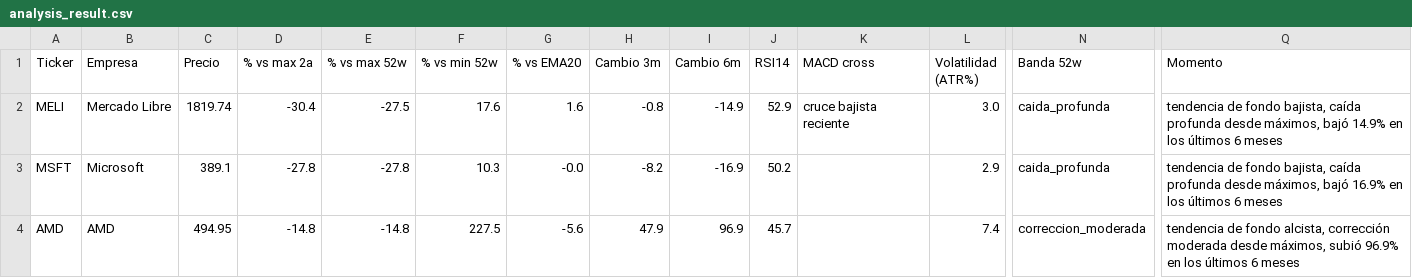
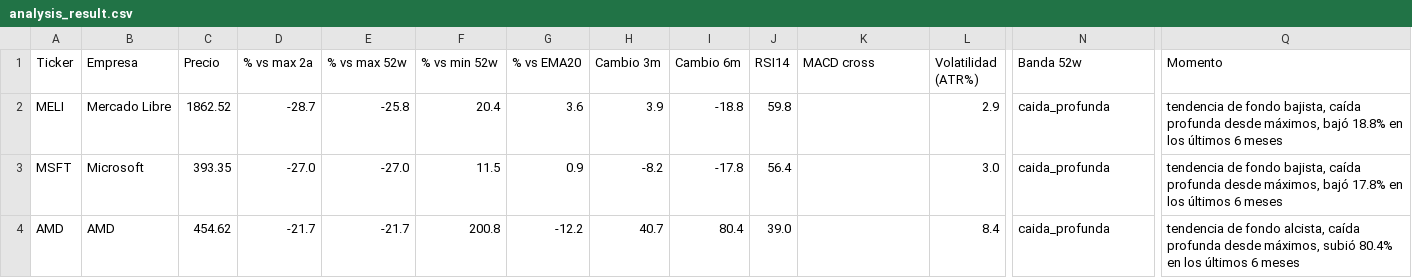
Before and after one commit to marianobuglio/invest-agent, a CSV file: analysis_result.csv, drawn as a sheet; only a part is shown, gaps mark what is left out; the diff covers the shown part only; the diff names each change by its address in the sheet, - before the commit and + after, or states it on an @@ line.

```diff
--- a/analysis_result.csv
+++ b/analysis_result.csv
-C2 (Precio): 1819.74
+C2 (Precio): 1862.52
-D2 (% vs max 2a): -30.4
+D2 (% vs max 2a): -28.7
-E2 (% vs max 52w): -27.5
+E2 (% vs max 52w): -25.8
-F2 (% vs min 52w): 17.6
+F2 (% vs min 52w): 20.4
-G2 (% vs EMA20): 1.6
+G2 (% vs EMA20): 3.6
-H2 (Cambio 3m): -0.8
+H2 (Cambio 3m): 3.9
-I2 (Cambio 6m): -14.9
+I2 (Cambio 6m): -18.8
-J2 (RSI14): 52.9
+J2 (RSI14): 59.8
-K2 (MACD cross): cruce bajista reciente
+K2 (MACD cross): (empty)
-L2 (Volatilidad (ATR%)): 3.0
+L2 (Volatilidad (ATR%)): 2.9
-Q2 (Momento): …máximos, bajó 14.9% en los…
+Q2 (Momento): …máximos, bajó 18.8% en los…
-C3 (Precio): 389.1
+C3 (Precio): 393.35
-D3 (% vs max 2a): -27.8
+D3 (% vs max 2a): -27.0
-E3 (% vs max 52w): -27.8
+E3 (% vs max 52w): -27.0
-F3 (% vs min 52w): 10.3
+F3 (% vs min 52w): 11.5
-G3 (% vs EMA20): -0.0
+G3 (% vs EMA20): 0.9
-I3 (Cambio 6m): -16.9
+I3 (Cambio 6m): -17.8
-J3 (RSI14): 50.2
+J3 (RSI14): 56.4
-L3 (Volatilidad (ATR%)): 2.9
+L3 (Volatilidad (ATR%)): 3.0
-Q3 (Momento): …máximos, bajó 16.9% en los…
+Q3 (Momento): …máximos, bajó 17.8% en los…
-C4 (Precio): 494.95
+C4 (Precio): 454.62
-D4 (% vs max 2a): -14.8
+D4 (% vs max 2a): -21.7
-E4 (% vs max 52w): -14.8
+E4 (% vs max 52w): -21.7
-F4 (% vs min 52w): 227.5
+F4 (% vs min 52w): 200.8
-G4 (% vs EMA20): -5.6
+G4 (% vs EMA20): -12.2
-H4 (Cambio 3m): 47.9
+H4 (Cambio 3m): 40.7
-I4 (Cambio 6m): 96.9
+I4 (Cambio 6m): 80.4
-J4 (RSI14): 45.7
+J4 (RSI14): 39.0
-L4 (Volatilidad (ATR%)): 7.4
+L4 (Volatilidad (ATR%)): 8.4
-N4 (Banda 52w): correccion_moderada
+N4 (Banda 52w): caida_profunda
-Q4 (Momento): …fondo alcista, corrección moderada desde máximos, subió 96.9% en los…
+Q4 (Momento): …fondo alcista, caída profunda desde máximos, subió 80.4% en los…
```
Also changed, not shown: 84 edited cells elsewhere in this file, state_previous_run.csv, 2 other files.
